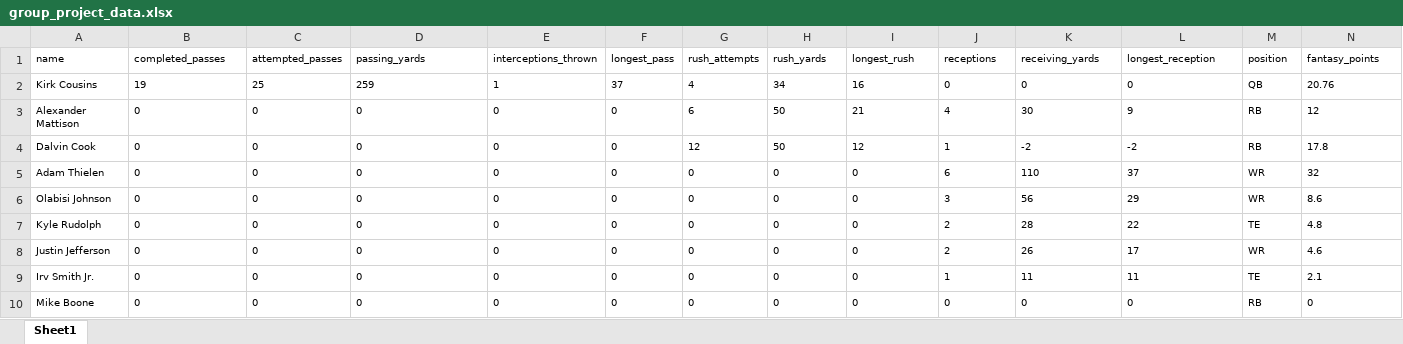
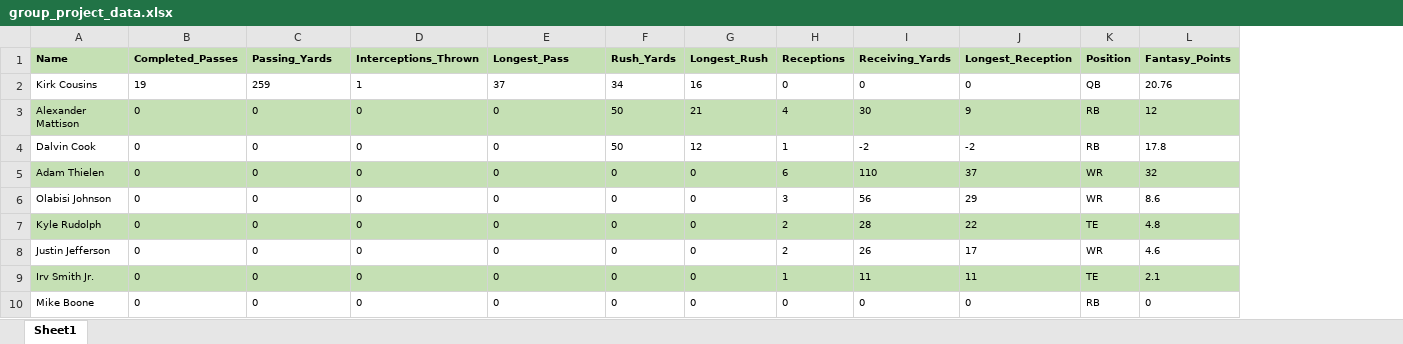
Before and after one commit to sbull32/team_cautious_waffle, an Excel workbook: Resources/group_project_data.xlsx, sheet Sheet1, drawn as a sheet; values as stored, in another font and other column widths than the file's, no borders; removed rows and columns are numbered as before the commit, all else as after; the diff names each change by its address in the sheet, - before the commit and + after, or states it on an @@ line.

Commit message:
visual changes

```diff
--- a/Resources/group_project_data.xlsx (sheet Sheet1)
+++ b/Resources/group_project_data.xlsx (sheet Sheet1)
-column F, rows 2-10: 37 | 0 | 0 | 0 | 0 | 0 | 0 | 0 | 0
-column G, rows 2-10: 4 | 6 | 12 | 0 | 0 | 0 | 0 | 0 | 0
-row 1: name | completed_passes | attempted_passes | passing_yards | interceptions_thrown | longest_pass | rush_attempts | rush_yards | longest_rush | receptions | receiving_yards | longest_reception | position | fantasy_points
+row 1: Name | Completed_Passes | Passing_Yards | Interceptions_Thrown | Longest_Pass | Rush_Yards | Longest_Rush | Receptions | Receiving_Yards | Longest_Reception | Position | Fantasy_Points
-C2: 25
+C2: 259
-D2: 259
+D2: 1
-E2: 1
+E2: 37
-A3:E3 fill: none
+A3:E3 fill: #C5E0B4
-F3:L3 fill: none
+F3:L3 fill: #C5E0B4
-A5:E5 fill: none
+A5:E5 fill: #C5E0B4
-F5:L5 fill: none
+F5:L5 fill: #C5E0B4
-A7:E7 fill: none
+A7:E7 fill: #C5E0B4
-F7:L7 fill: none
+F7:L7 fill: #C5E0B4
-A9:E9 fill: none
+A9:E9 fill: #C5E0B4
-F9:L9 fill: none
+F9:L9 fill: #C5E0B4
```
